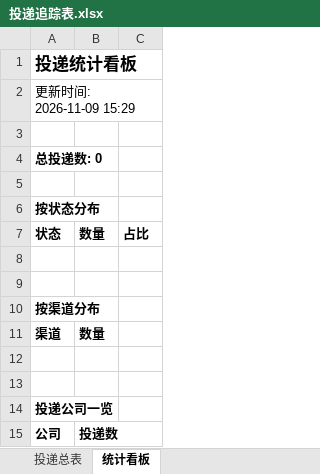
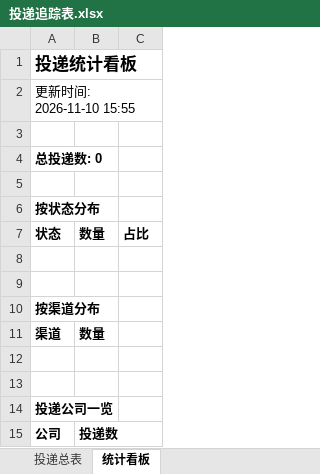
Before and after one commit to ruyi1/campus-radar, an Excel workbook: reports/投递追踪表.xlsx, sheet 统计看板, drawn as a sheet; values as stored, in another font and other column widths than the file's, no borders; the diff names each change by its address in the sheet, - before the commit and + after, or states it on an @@ line.

```diff
--- a/reports/投递追踪表.xlsx (sheet 统计看板)
+++ b/reports/投递追踪表.xlsx (sheet 统计看板)
-A2: 更新时间: 2026-11-09 15:29
+A2: 更新时间: 2026-11-10 15:55
```
Also changed, not shown: 2 other files.
